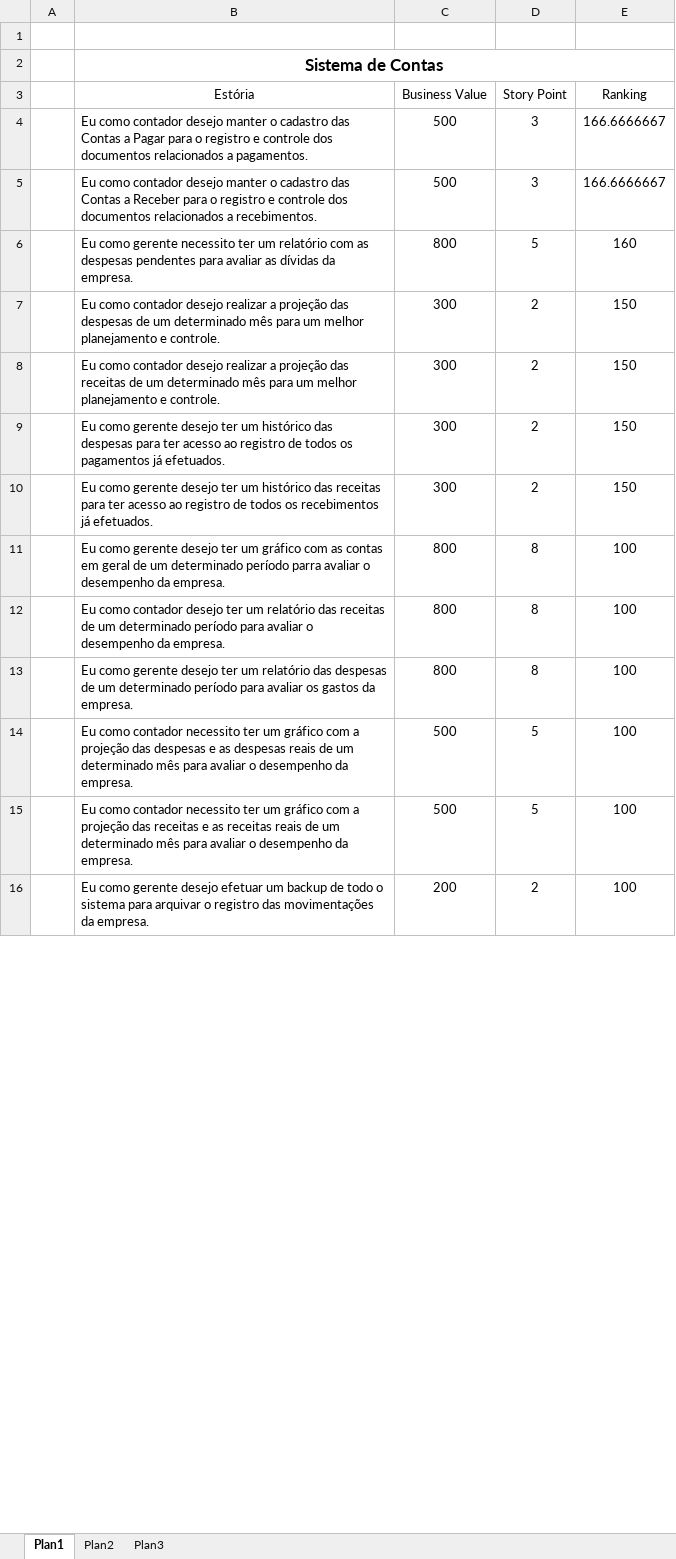
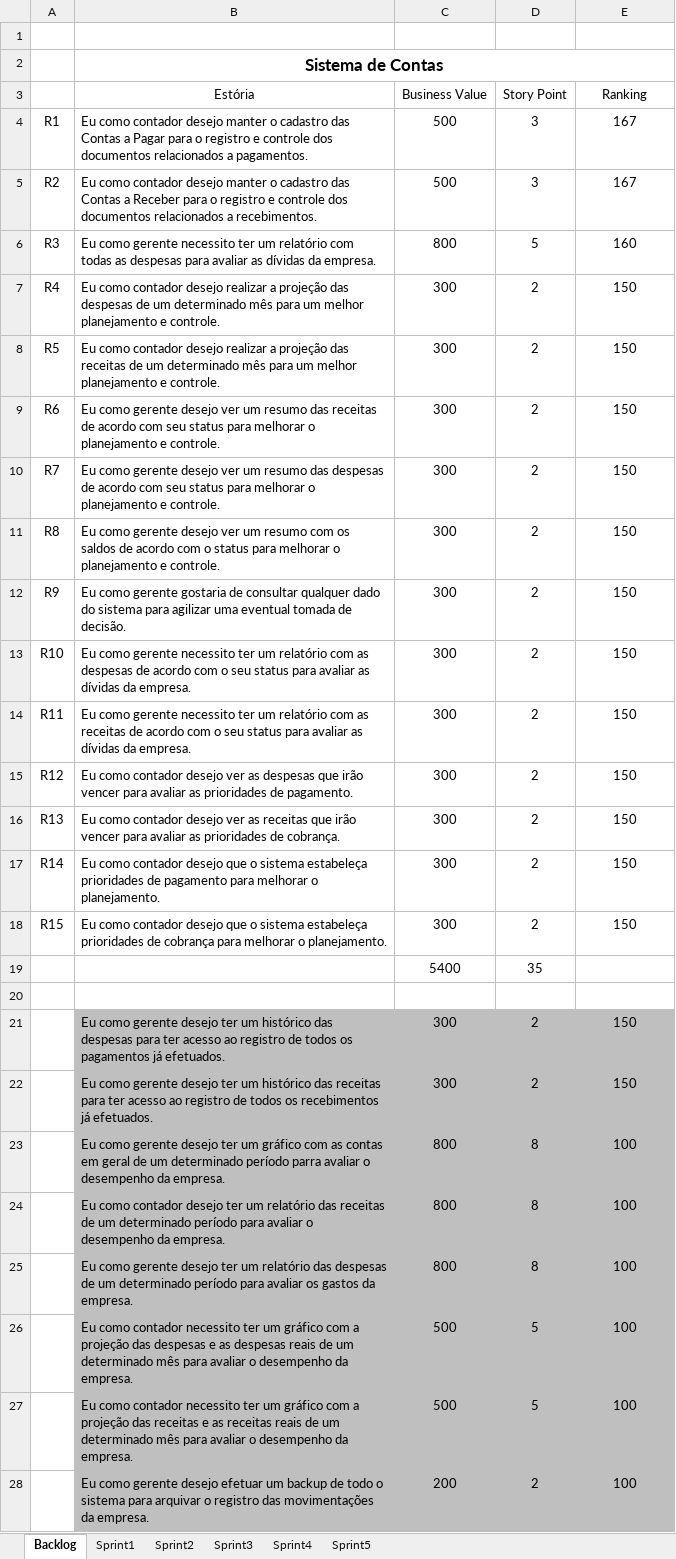
Before and after one commit to Fabricioultrasoft/gerenciamento-de-contas, an Excel workbook: wiki/RequisitosAnaliseProjeto/Tabela de Backlog.xlsx, sheet Backlog, drawn as a sheet; only a part is shown; values as stored, in another font and other column widths than the file's, no borders; addresses are those after the commit; the diff covers the shown part only; the diff names each change by its address in the sheet, - before the commit and + after, or states it on an @@ line.

Commit message:
Atualização de Backlog

```diff
--- a/wiki/RequisitosAnaliseProjeto/Tabela de Backlog.xlsx (sheet Backlog)
+++ b/wiki/RequisitosAnaliseProjeto/Tabela de Backlog.xlsx (sheet Backlog)
-sheet tab: Plan1
+sheet tab: Backlog
-sheet tab: Plan2
+sheet tab: Sprint4
-sheet tab: Plan3
+sheet tab: Sprint1
+sheet tab: Sprint2
+sheet tab: Sprint3
+sheet tab: Sprint5
@@ sheet tab order changed: Backlog | Sprint1 | Sprint2 | Sprint3 | Sprint4 | Sprint5 @@
-A4: (empty)
+A4: R1
-E4:E5 (Ranking): 166.6666667
+E4:E5 (Ranking): 167
-A5: (empty)
+A5: R2
-A6: (empty)
+A6: R3
-B6 (Estória): …relatório com as despesas pendentes para avaliar…
+B6 (Estória): …relatório com todas as despesas para avaliar…
-A7: (empty)
+A7: R4
-A8: (empty)
+A8: R5
+row 9: R6 | Eu como gerente desejo ver um resumo das receitas de acordo com seu status para melhorar o planejamento e controle. | 300 | 2 | 150
+row 10: R7 | Eu como gerente desejo ver um resumo das despesas de acordo com seu status para melhorar o planejamento e controle. | 300 | 2 | 150
+row 11: R8 | Eu como gerente desejo ver um resumo com os saldos de acordo com o status para melhorar o planejamento e controle. | 300 | 2 | 150
+row 12: R9 | Eu como gerente gostaria de consultar qualquer dado do sistema para agilizar uma eventual tomada de decisão. | 300 | 2 | 150
+row 13: R10 | Eu como gerente necessito ter um relatório com as despesas de acordo com o seu status para avaliar as dívidas da empresa. | 300 | 2 | 150
+row 14: R11 | Eu como gerente necessito ter um relatório com as receitas de acordo com o seu status para avaliar as dívidas da empresa. | 300 | 2 | 150
+row 15: R12 | Eu como contador desejo ver as despesas que irão vencer para avaliar as prioridades de pagamento. | 300 | 2 | 150
+row 16: R13 | Eu como contador desejo ver as receitas que irão vencer para avaliar as prioridades de cobrança. | 300 | 2 | 150
+row 17: R14 | Eu como contador desejo que o sistema estabeleça prioridades de pagamento para melhorar o planejamento. | 300 | 2 | 150
+row 18: R15 | Eu como contador desejo que o sistema estabeleça prioridades de cobrança para melhorar o planejamento. | 300 | 2 | 150
+row 19:  |  | 5400 | 35
+row 20: (empty)
-B21:E28 fill: none
+B21:E28 fill: #BFBFBF
```
Also changed, not shown: 1 added row, 1 edited cell and cell formats elsewhere in this sheet, sheet Sprint4, sheet Sprint1, formulas that keep their value, charts or pictures.
